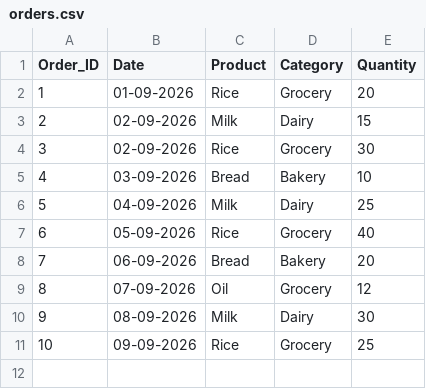
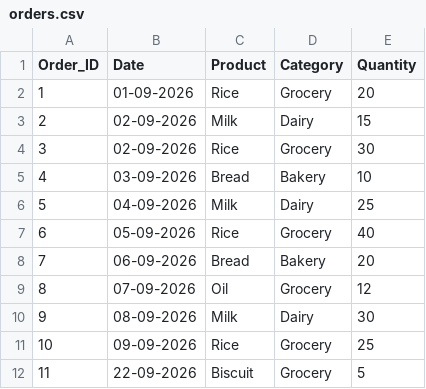
Before and after one commit to Jeetmakani51/Product_Demand_Analyser, a CSV file: data/orders.csv, drawn as a sheet.

Commit message:
adding an order function created

```diff
--- a/data/orders.csv
+++ b/data/orders.csv
@@ -11 +11,2 @@ Order_ID,Date,Product,Category,Quantity
 10,09-09-2026,Rice,Grocery,25
+11,22-09-2026,Biscuit,Grocery,5
```
Also changed, not shown: 2 other files.
